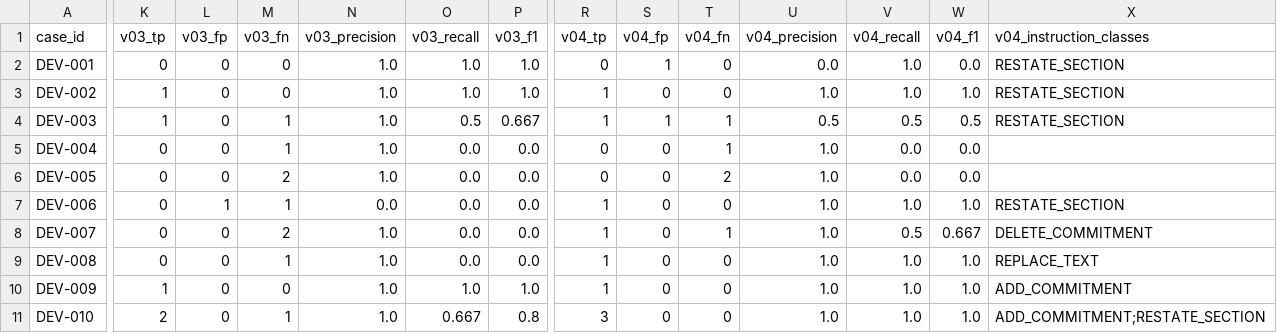
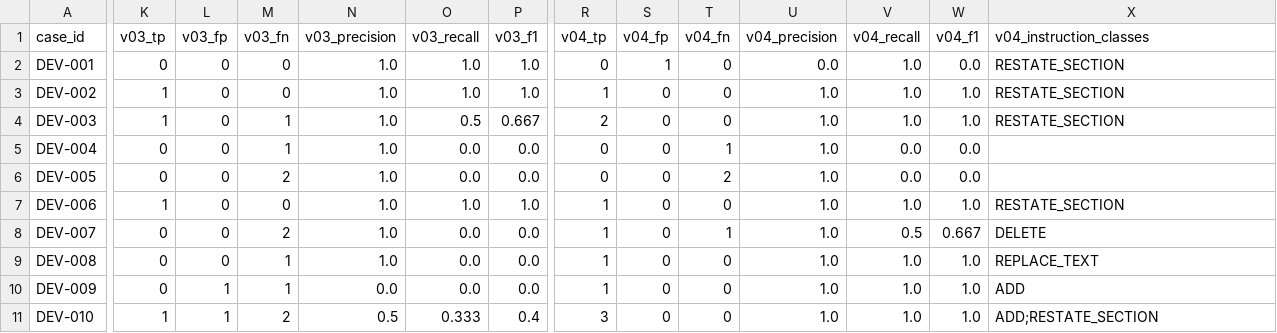
Before and after one commit to SunrisesIllNeverSee/upsilon-testing-, a CSV file: development_corpus.csv, drawn as a sheet; only a part is shown, gaps mark what is left out; the diff covers the shown part only; the diff names each change by its address in the sheet, - before the commit and + after, or states it on an @@ line.

```diff
--- a/development_corpus.csv
+++ b/development_corpus.csv
-R4 (v04_tp): 1
+R4 (v04_tp): 2
-S4 (v04_fp): 1
+S4 (v04_fp): 0
-T4 (v04_fn): 1
+T4 (v04_fn): 0
-U4 (v04_precision): 0.5
+U4 (v04_precision): 1.0
-V4 (v04_recall): 0.5
+V4 (v04_recall): 1.0
-W4 (v04_f1): 0.5
+W4 (v04_f1): 1.0
-K7 (v03_tp): 0
+K7 (v03_tp): 1
-L7 (v03_fp): 1
+L7 (v03_fp): 0
-M7 (v03_fn): 1
+M7 (v03_fn): 0
-N7 (v03_precision): 0.0
+N7 (v03_precision): 1.0
-O7 (v03_recall): 0.0
+O7 (v03_recall): 1.0
-P7 (v03_f1): 0.0
+P7 (v03_f1): 1.0
-X8 (v04_instruction_classes): DELETE_COMMITMENT
+X8 (v04_instruction_classes): DELETE
-K10 (v03_tp): 1
+K10 (v03_tp): 0
-L10:L11 (v03_fp): 0
+L10:L11 (v03_fp): 1
-M10 (v03_fn): 0
+M10 (v03_fn): 1
-N10 (v03_precision): 1.0
+N10 (v03_precision): 0.0
-O10 (v03_recall): 1.0
+O10 (v03_recall): 0.0
-P10 (v03_f1): 1.0
+P10 (v03_f1): 0.0
-X10 (v04_instruction_classes): ADD_COMMITMENT
+X10 (v04_instruction_classes): ADD
-K11 (v03_tp): 2
+K11 (v03_tp): 1
-M11 (v03_fn): 1
+M11 (v03_fn): 2
-N11 (v03_precision): 1.0
+N11 (v03_precision): 0.5
-O11 (v03_recall): 0.667
+O11 (v03_recall): 0.333
-P11 (v03_f1): 0.8
+P11 (v03_f1): 0.4
-X11 (v04_instruction_classes): ADD_COMMITMENT;RESTATE_SECTION
+X11 (v04_instruction_classes): ADD;RESTATE_SECTION
```
Also changed, not shown: 55 edited cells elsewhere in this file, 13 other files.
